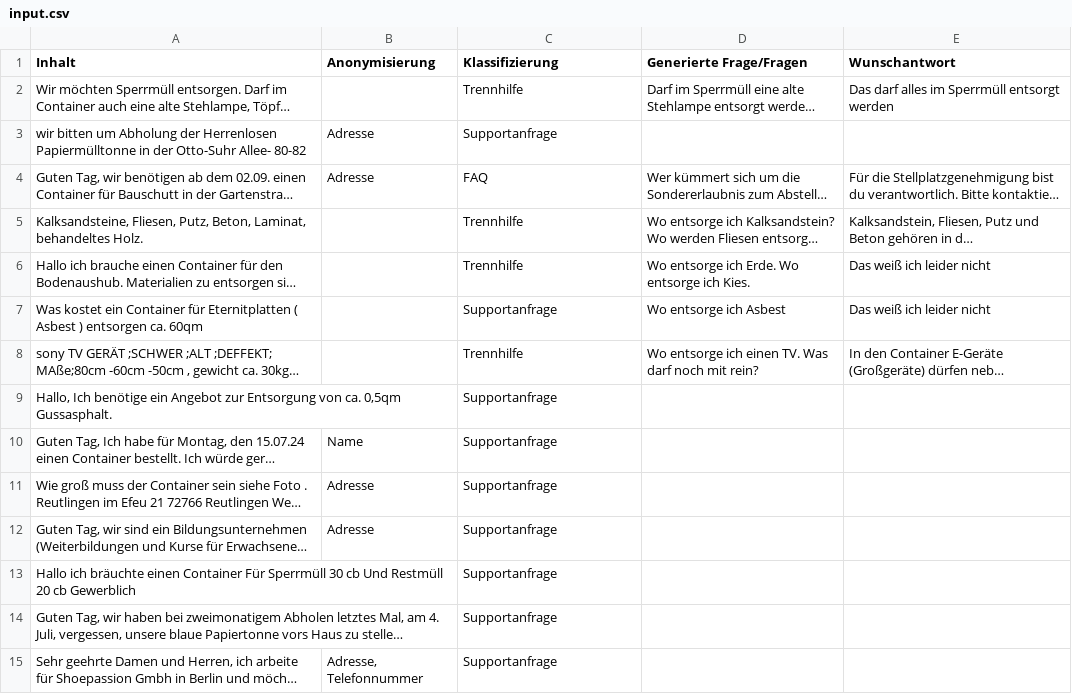
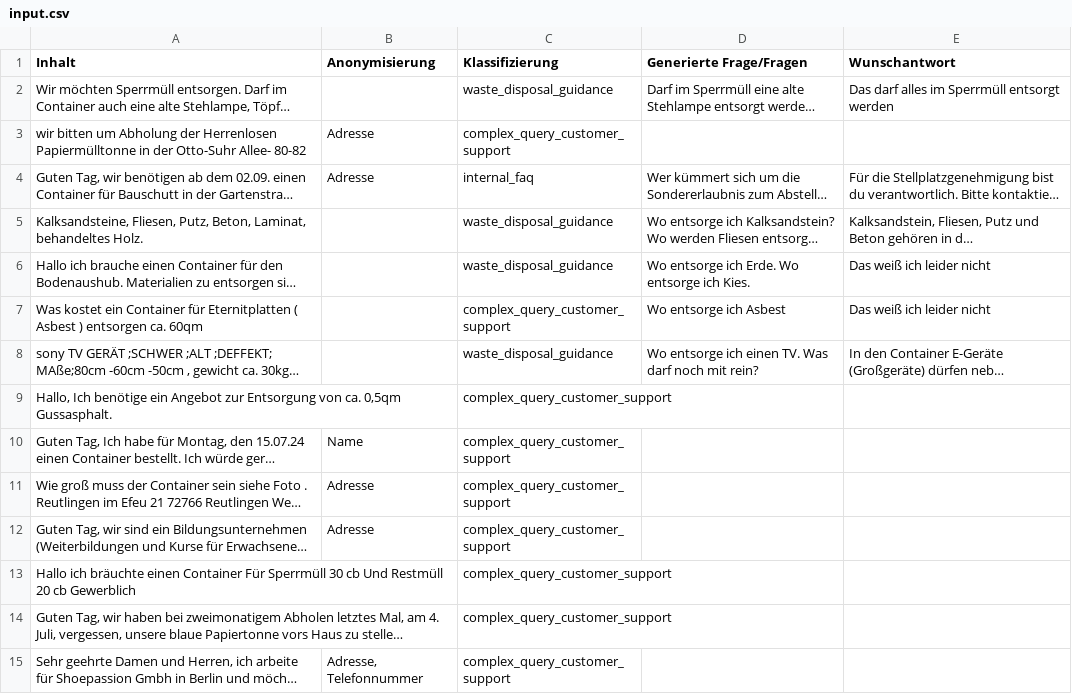
Before and after one commit to maxih4/masterarbeit, a CSV file: chatbot/evaluation/files/input.csv, drawn as a sheet; only a part is shown; long unchanged cells end in …; the diff covers the shown part only; the diff names each change by its address in the sheet, - before the commit and + after, or states it on an @@ line.

Commit message:
changed input fields

```diff
--- a/chatbot/evaluation/files/input.csv
+++ b/chatbot/evaluation/files/input.csv
-C2 (Klassifizierung): Trennhilfe
+C2 (Klassifizierung): waste_disposal_guidance
-C3 (Klassifizierung): Supportanfrage
+C3 (Klassifizierung): complex_query_customer_support
-C4 (Klassifizierung): FAQ
+C4 (Klassifizierung): internal_faq
-C5:C6 (Klassifizierung): Trennhilfe
+C5:C6 (Klassifizierung): waste_disposal_guidance
-C7 (Klassifizierung): Supportanfrage
+C7 (Klassifizierung): complex_query_customer_support
-C8 (Klassifizierung): Trennhilfe
+C8 (Klassifizierung): waste_disposal_guidance
-C9:C15 (Klassifizierung): Supportanfrage
+C9:C15 (Klassifizierung): complex_query_customer_support
```
Also changed, not shown: 87 edited cells elsewhere in this file.
